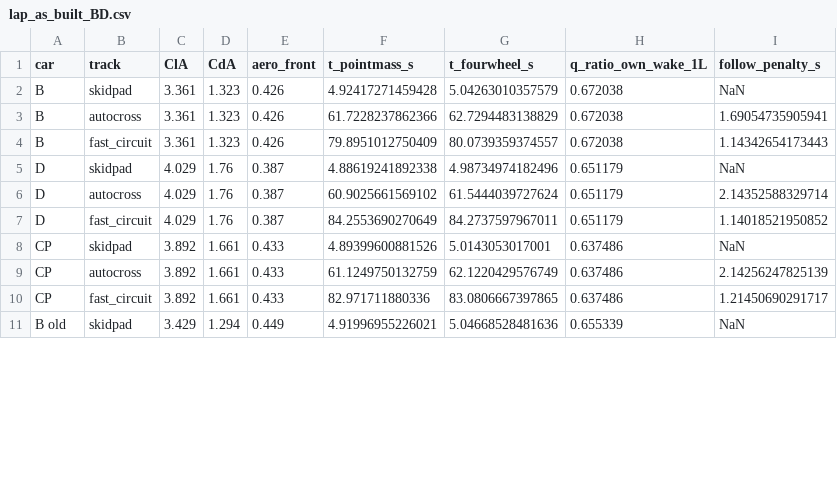
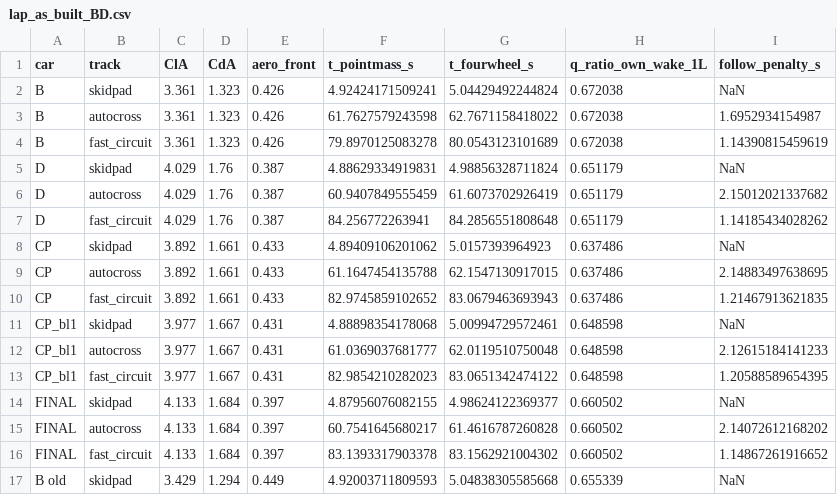
Before and after one commit to MooreHaww/formula-single-seater, a CSV file: media/lap_as_built_BD.csv, drawn as a sheet; only a part is shown; the diff covers the shown part only.

```diff
--- a/media/lap_as_built_BD.csv
+++ b/media/lap_as_built_BD.csv
@@ -1,11 +1,17 @@
 car,track,ClA,CdA,aero_front,t_pointmass_s,t_fourwheel_s,q_ratio_own_wake_1L,follow_penalty_s
-B,skidpad,3.361,1.323,0.426,4.92417271459428,5.04263010357579,0.672038,NaN
-B,autocross,3.361,1.323,0.426,61.7228237862366,62.7294483138829,0.672038,1.69054735905941
-B,fast_circuit,3.361,1.323,0.426,79.8951012750409,80.0739359374557,0.672038,1.14342654173443
-D,skidpad,4.029,1.76,0.387,4.88619241892338,4.98734974182496,0.651179,NaN
-D,autocross,4.029,1.76,0.387,60.9025661569102,61.5444039727624,0.651179,2.14352588329714
-D,fast_circuit,4.029,1.76,0.387,84.2553690270649,84.2737597967011,0.651179,1.14018521950852
-CP,skidpad,3.892,1.661,0.433,4.89399600881526,5.0143053017001,0.637486,NaN
-CP,autocross,3.892,1.661,0.433,61.1249750132759,62.1220429576749,0.637486,2.14256247825139
-CP,fast_circuit,3.892,1.661,0.433,82.971711880336,83.0806667397865,0.637486,1.21450690291717
-B old,skidpad,3.429,1.294,0.449,4.91996955226021,5.04668528481636,0.655339,NaN
+B,skidpad,3.361,1.323,0.426,4.92424171509241,5.04429492244824,0.672038,NaN
+B,autocross,3.361,1.323,0.426,61.7627579243598,62.7671158418022,0.672038,1.6952934154987
+B,fast_circuit,3.361,1.323,0.426,79.8970125083278,80.0543123101689,0.672038,1.14390815459619
+D,skidpad,4.029,1.76,0.387,4.88629334919831,4.98856328711824,0.651179,NaN
+D,autocross,4.029,1.76,0.387,60.9407849555459,61.6073702926419,0.651179,2.15012021337682
+D,fast_circuit,4.029,1.76,0.387,84.256772263941,84.2856551808648,0.651179,1.14185434028262
+CP,skidpad,3.892,1.661,0.433,4.89409106201062,5.0157393964923,0.637486,NaN
+CP,autocross,3.892,1.661,0.433,61.1647454135788,62.1547130917015,0.637486,2.14883497638695
+CP,fast_circuit,3.892,1.661,0.433,82.9745859102652,83.0679463693943,0.637486,1.21467913621835
+CP_bl1,skidpad,3.977,1.667,0.431,4.88898354178068,5.00994729572461,0.648598,NaN
+CP_bl1,autocross,3.977,1.667,0.431,61.0369037681777,62.0119510750048,0.648598,2.12615184141233
+CP_bl1,fast_circuit,3.977,1.667,0.431,82.9854210282023,83.0651342474122,0.648598,1.20588589654395
+FINAL,skidpad,4.133,1.684,0.397,4.87956076082155,4.98624122369377,0.660502,NaN
+FINAL,autocross,4.133,1.684,0.397,60.7541645680217,61.4616787260828,0.660502,2.14072612168202
+FINAL,fast_circuit,4.133,1.684,0.397,83.1393317903378,83.1562921004302,0.660502,1.14867261916652
+B old,skidpad,3.429,1.294,0.449,4.92003711809593,5.04838305585668,0.655339,NaN
```
Also changed, not shown: 14 edited cells elsewhere in this file, media/cornering_balance_table.csv, media/lap_aero_before_after.csv, 39 other files.
